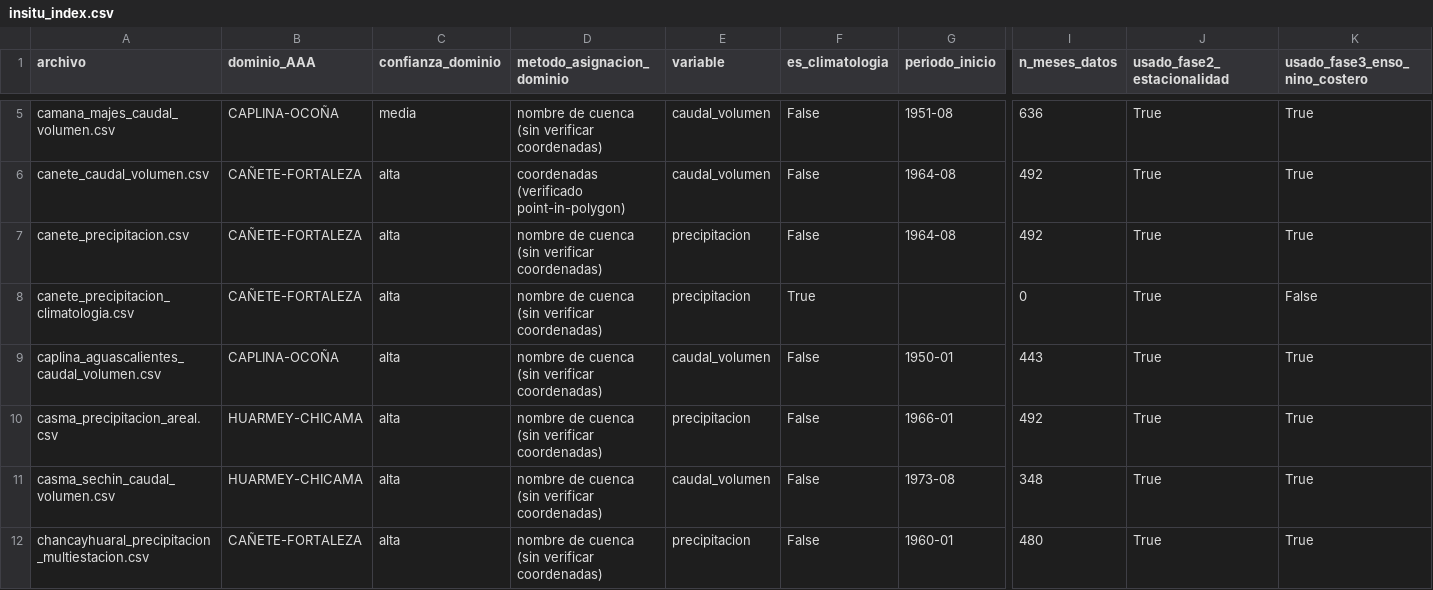
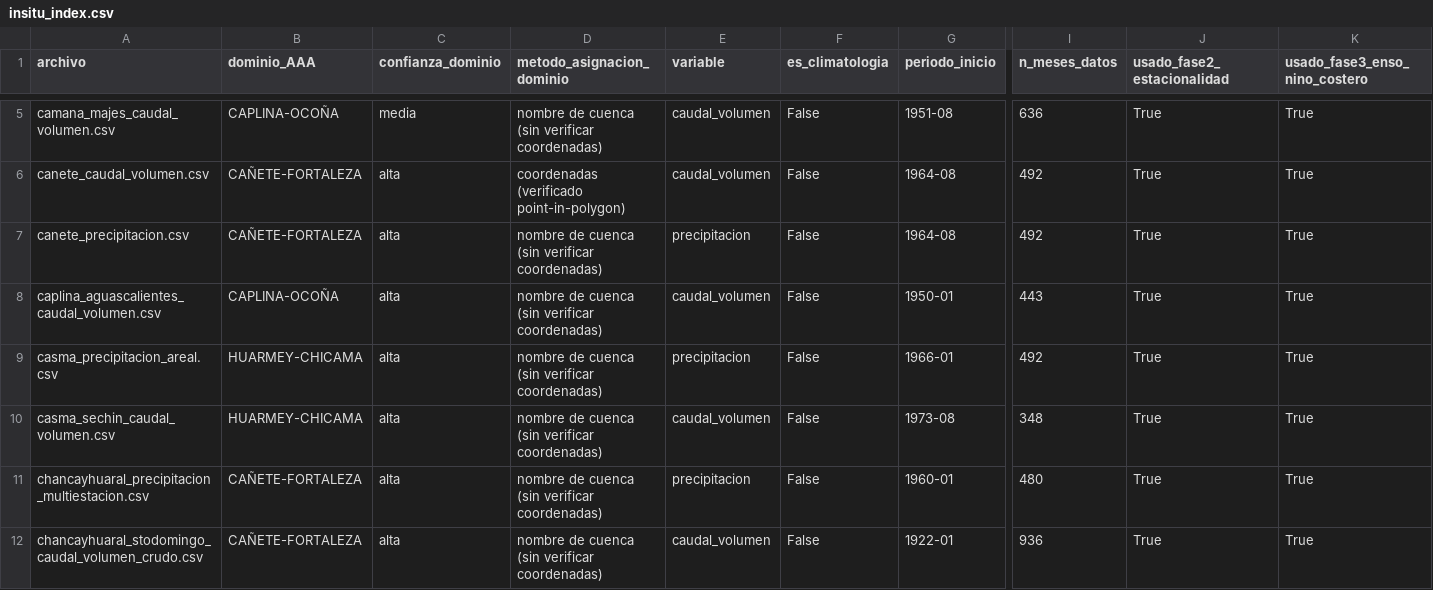
Before and after one commit to jnolorbe/hydrology-peru, a CSV file: data/insitu/insitu_index.csv, drawn as a sheet; only a part is shown, gaps mark what is left out; the shorter side is filled out with more unchanged rows; rows hold the shown columns only; the diff covers the shown part only; the diff names each change by its address in the sheet, - before the commit and + after, or states it on an @@ line.

```diff
--- a/data/insitu/insitu_index.csv
+++ b/data/insitu/insitu_index.csv
-row 8: canete_precipitacion_climatologia.csv | CAÑETE-FORTALEZA | alta | nombre de cuenca (sin verificar coordenadas) | precipitacion | True |  | 0 | True | False
```
Also changed, not shown: 7 removed rows elsewhere in this file, data/insitu_domain_crosswalk_enso.csv, data/processed_derived/insitu_composite_domains.csv, 29 other files.
